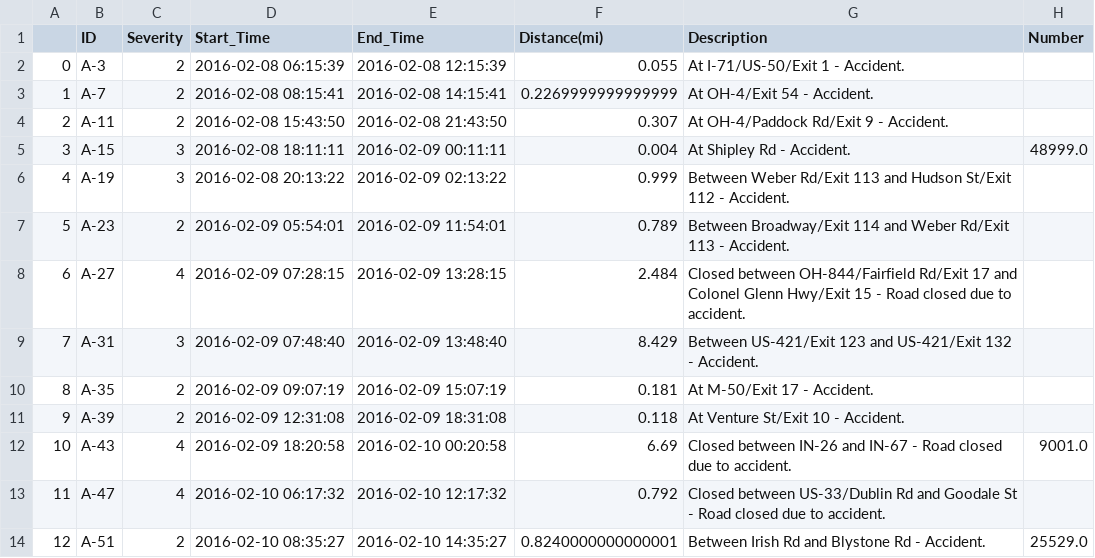
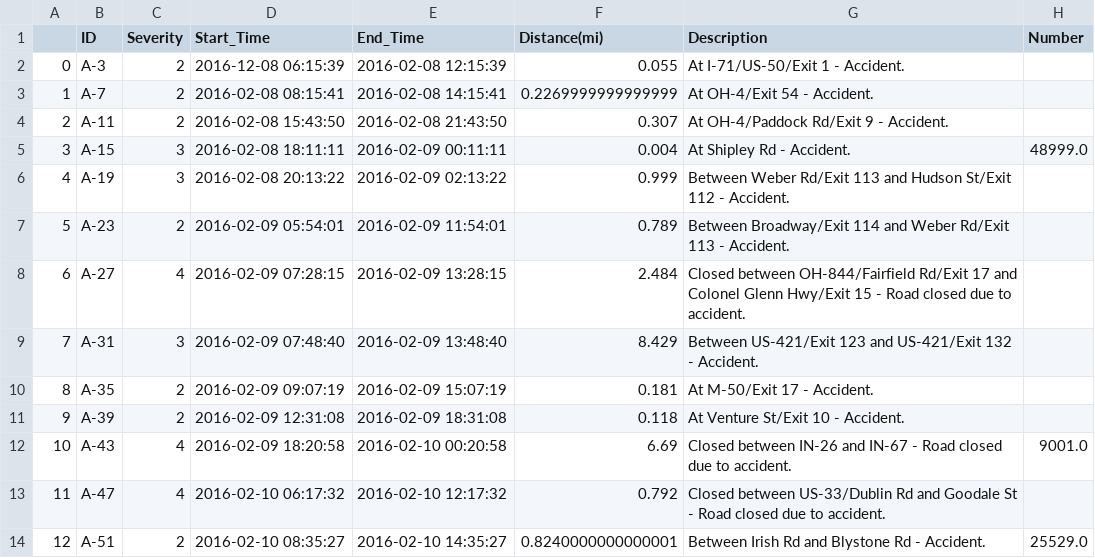
Before and after one commit to ppark4/3500proj, a CSV file: sfoo.csv, drawn as a sheet; only a part is shown; the diff names each change by its address in the sheet, - before the commit and + after, or states it on an @@ line.

```diff
--- a/sfoo.csv
+++ b/sfoo.csv
-D2 (Start_Time): 2016-02-08 06:15:39
+D2 (Start_Time): 2016-12-08 06:15:39
```
Also changed, not shown: test_data.csv, 1 other file.
